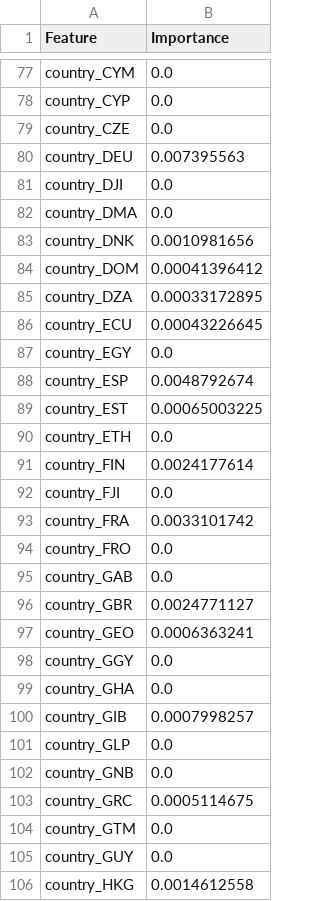
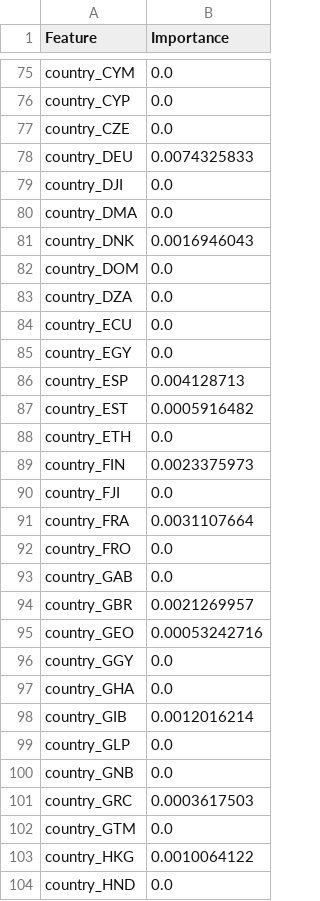
Before and after one commit to 4GeeksAcademy/LucasDellaMaestra-AlejandroNovellino-ReneRamirez-ProyectoFinal, a CSV file: data/processed/feature_importances.csv, drawn as a sheet; only a part is shown, gaps mark what is left out; the diff covers the shown part only.

```diff
--- a/data/processed/feature_importances.csv
+++ b/data/processed/feature_importances.csv
@@ -79,28 +77,28 @@ country_CYP,0.0
 country_CZE,0.0
-country_DEU,0.007395563
+country_DEU,0.0074325833
 country_DJI,0.0
 country_DMA,0.0
-country_DNK,0.0010981656
-country_DOM,0.00041396412
-country_DZA,0.00033172895
-country_ECU,0.00043226645
+country_DNK,0.0016946043
+country_DOM,0.0
+country_DZA,0.0
+country_ECU,0.0
 country_EGY,0.0
-country_ESP,0.0048792674
-country_EST,0.00065003225
+country_ESP,0.004128713
+country_EST,0.0005916482
 country_ETH,0.0
-country_FIN,0.0024177614
+country_FIN,0.0023375973
 country_FJI,0.0
-country_FRA,0.0033101742
+country_FRA,0.0031107664
 country_FRO,0.0
 country_GAB,0.0
-country_GBR,0.0024771127
-country_GEO,0.0006363241
+country_GBR,0.0021269957
+country_GEO,0.00053242716
 country_GGY,0.0
 country_GHA,0.0
-country_GIB,0.0007998257
+country_GIB,0.0012016214
 country_GLP,0.0
 country_GNB,0.0
-country_GRC,0.0005114675
+country_GRC,0.0003617503
 country_GTM,0.0
-country_GUY,0.0
-country_HKG,0.0014612558
+country_HKG,0.0010064122
+country_HND,0.0
```
Also changed, not shown: 2 added rows, 3 removed rows and 125 edited cells elsewhere in this file, 3 other files.
